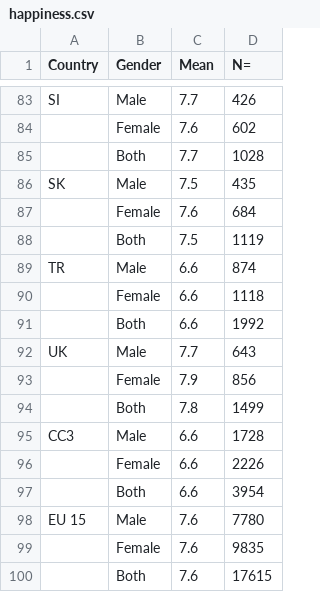
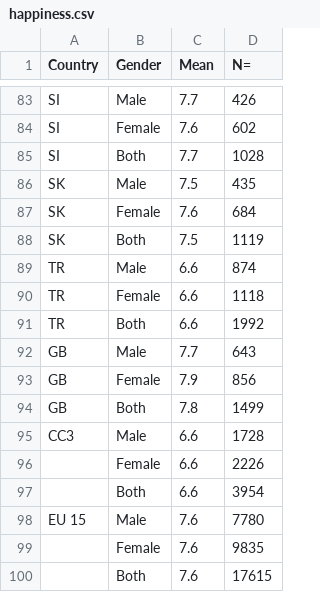
Before and after one commit to ralbachalany/IGR204-InfoVisProject, a CSV file: data/happiness.csv, drawn as a sheet; only a part is shown, gaps mark what is left out; the diff covers the shown part only; the diff names each change by its address in the sheet, - before the commit and + after, or states it on an @@ line.

```diff
--- a/data/happiness.csv
+++ b/data/happiness.csv
-A84:A85 (Country): (empty)
+A84:A85 (Country): SI
-A87:A88 (Country): (empty)
+A87:A88 (Country): SK
-A90:A91 (Country): (empty)
+A90:A91 (Country): TR
-A92 (Country): UK
+A92 (Country): GB
-A93:A94 (Country): (empty)
+A93:A94 (Country): GB
```
Also changed, not shown: 54 edited cells elsewhere in this file, 2 other files.
